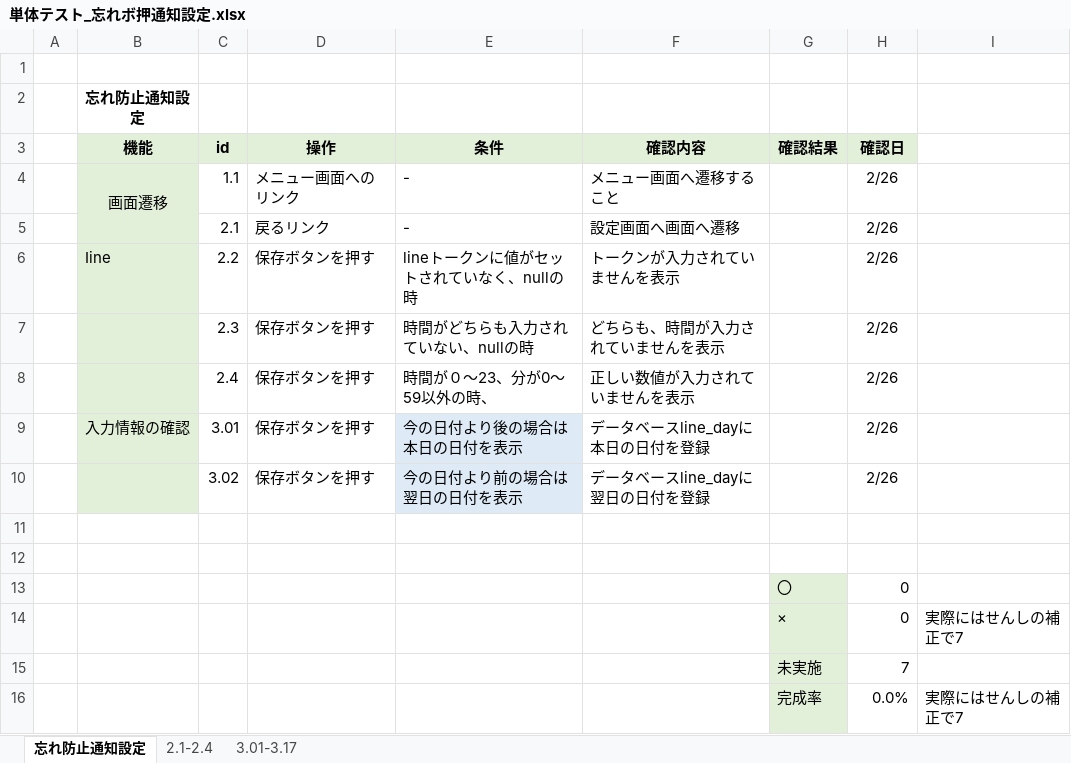
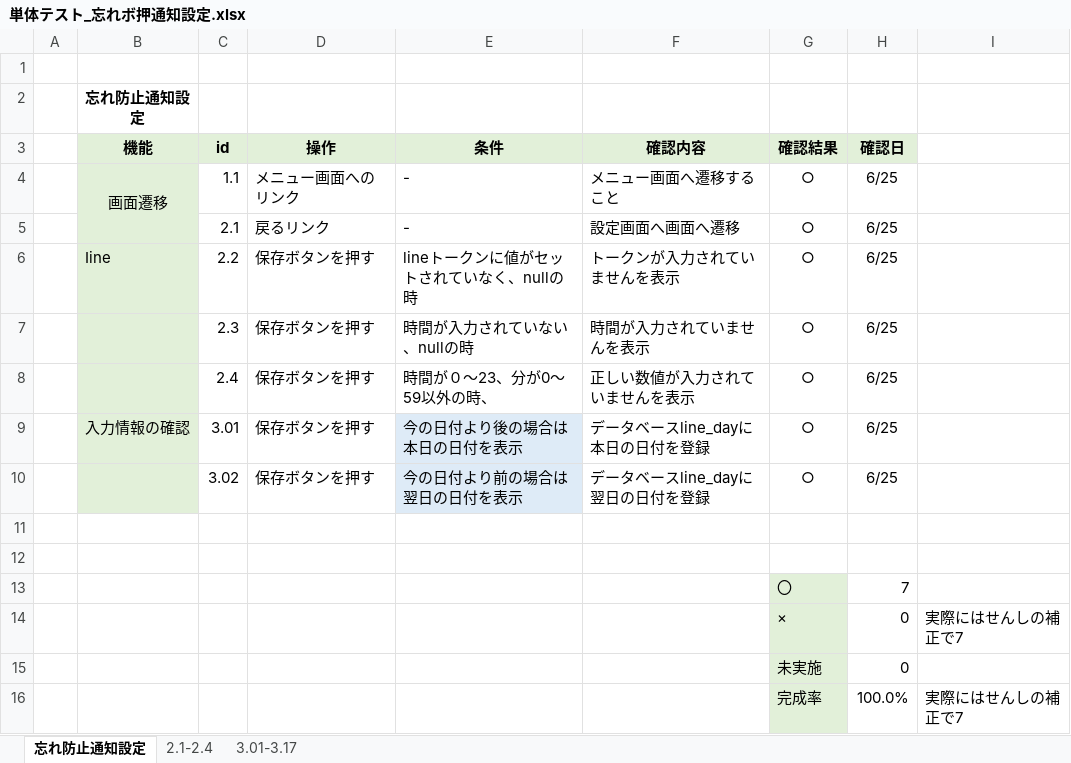
Before and after one commit to ShunjiYamamoto/groupA, an Excel workbook: 7.単体テスト/単体テスト_忘れボ押通知設定.xlsx, sheet 忘れ防止通知設定, drawn as a sheet; values as stored, in another font and other column widths than the file's, no borders; conditional formats not drawn; the diff names each change by its address in the sheet, - before the commit and + after, or states it on an @@ line.

```diff
--- a/7.単体テスト/単体テスト_忘れボ押通知設定.xlsx (sheet 忘れ防止通知設定)
+++ b/7.単体テスト/単体テスト_忘れボ押通知設定.xlsx (sheet 忘れ防止通知設定)
-G4:G10 (確認結果): (empty)
+G4:G10 (確認結果): ○
-H4:H10 (確認日): 2/26
+H4:H10 (確認日): 6/25
-E7 (条件): 時間がどちらも入力されていない、nullの時
+E7 (条件): 時間が入力されていない、nullの時
-F7 (確認内容): どちらも、時間が入力されていませんを表示
+F7 (確認内容): 時間が入力されていませんを表示
-H13 (確認日): 0
+H13 (確認日): 7
-H15 (確認日): 7
+H15 (確認日): 0
-H16 (確認日): 0.0%
+H16 (確認日): 100.0%
```
Also changed, not shown: 7.単体テスト/単体テスト_アカウント.xlsx, 2 other files.
